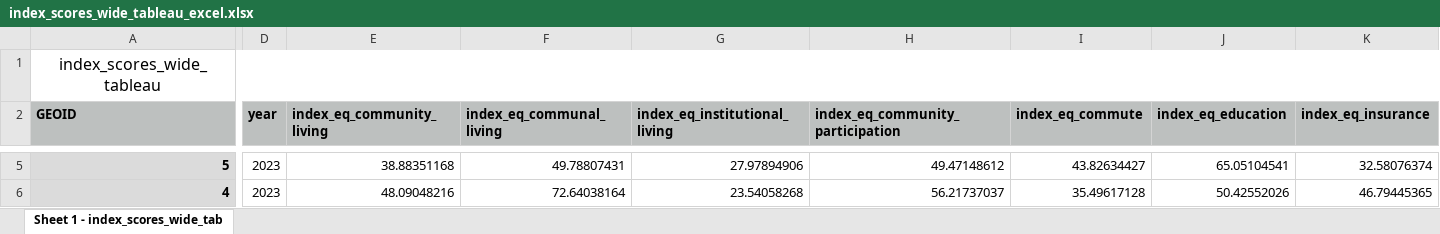
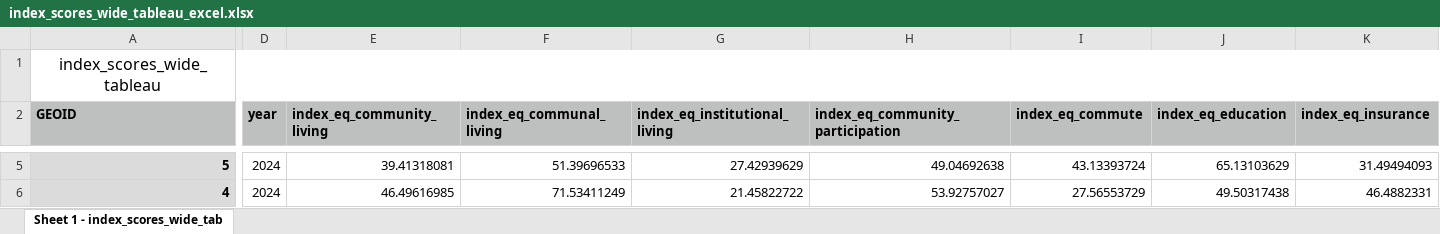
Before and after one commit to ada-parc/ADAPARCDataPipeline, an Excel workbook: scorecard/scorecard_data/final/index_scores_wide_tableau_excel.xlsx, sheet Sheet 1 - index_scores_wide_tab, drawn as a sheet; only a part is shown, gaps mark what is left out; values as stored, in another font and other column widths than the file's, no borders; the diff covers the shown part only; the diff names each change by its address in the sheet, - before the commit and + after, or states it on an @@ line.

Commit message:
updating scorecard for ACS 2024

```diff
--- a/scorecard/scorecard_data/final/index_scores_wide_tableau_excel.xlsx (sheet Sheet 1 - index_scores_wide_tab)
+++ b/scorecard/scorecard_data/final/index_scores_wide_tableau_excel.xlsx (sheet Sheet 1 - index_scores_wide_tab)
-D5:D6 (year): 2023
+D5:D6 (year): 2024
-E5 (index_eq_community_living): 38.88351168
+E5 (index_eq_community_living): 39.41318081
-F5 (index_eq_communal_living): 49.78807431
+F5 (index_eq_communal_living): 51.39696533
-G5 (index_eq_institutional_living): 27.97894906
+G5 (index_eq_institutional_living): 27.42939629
-H5 (index_eq_community_participation): 49.47148612
+H5 (index_eq_community_participation): 49.04692638
-I5 (index_eq_commute): 43.82634427
+I5 (index_eq_commute): 43.13393724
-J5 (index_eq_education): 65.05104541
+J5 (index_eq_education): 65.13103629
-K5 (index_eq_insurance): 32.58076374
+K5 (index_eq_insurance): 31.49494093
-E6 (index_eq_community_living): 48.09048216
+E6 (index_eq_community_living): 46.49616985
-F6 (index_eq_communal_living): 72.64038164
+F6 (index_eq_communal_living): 71.53411249
-G6 (index_eq_institutional_living): 23.54058268
+G6 (index_eq_institutional_living): 21.45822722
-H6 (index_eq_community_participation): 56.21737037
+H6 (index_eq_community_participation): 53.92757027
-I6 (index_eq_commute): 35.49617128
+I6 (index_eq_commute): 27.56553729
-J6 (index_eq_education): 50.42552026
+J6 (index_eq_education): 49.50317438
-K6 (index_eq_insurance): 46.79445365
+K6 (index_eq_insurance): 46.4882331
```
Also changed, not shown: 1245 edited cells elsewhere in this sheet, 6 other files.
